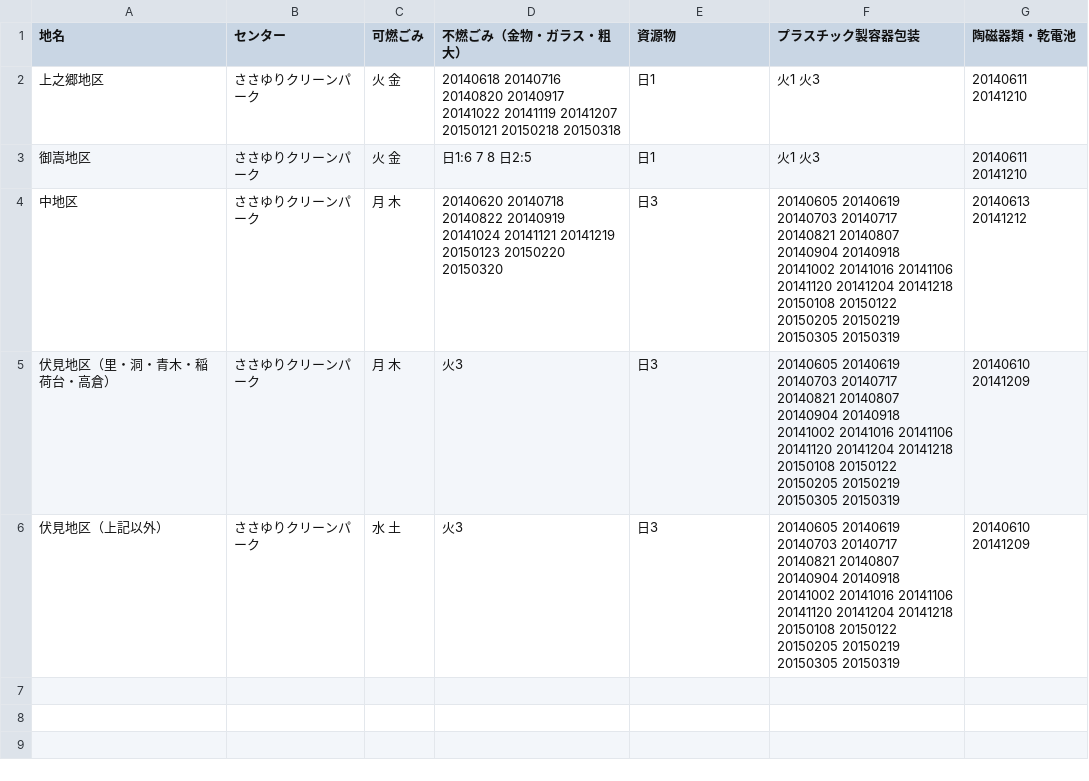
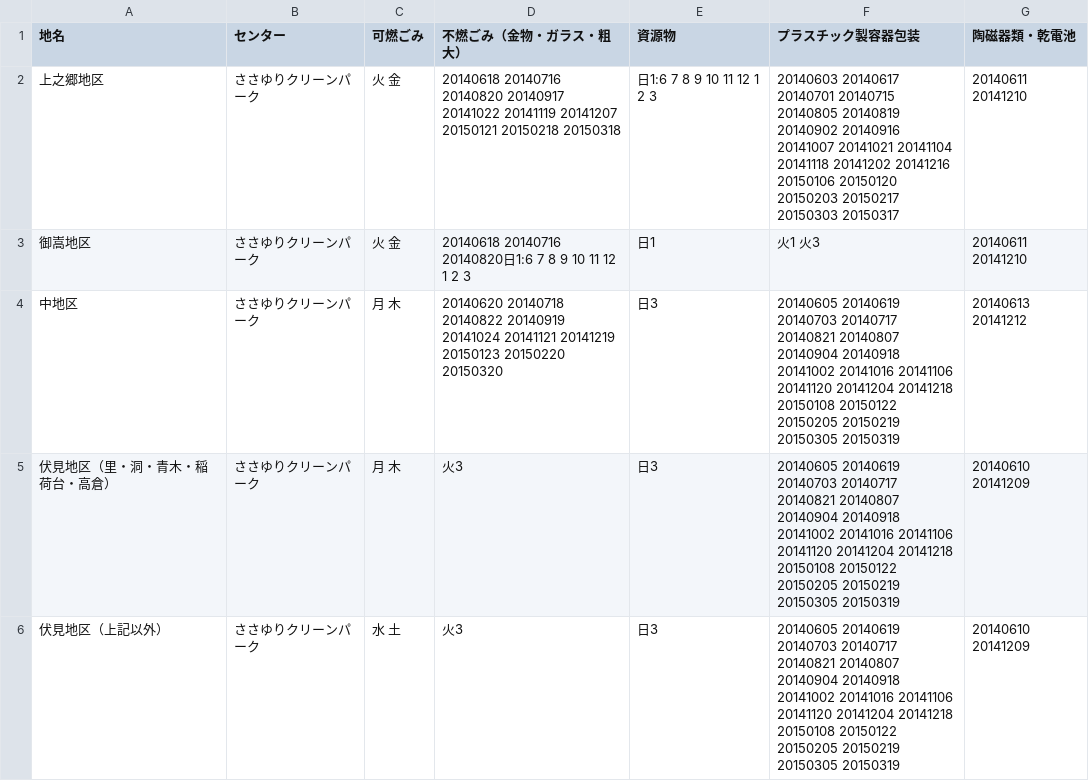
Before and after one commit to tcst55/5374, a CSV file: data/area_days.csv, drawn as a sheet.

Commit message:
Update area_days.csv

```diff
--- a/data/area_days.csv
+++ b/data/area_days.csv
@@ -1,4 +1,4 @@
 地名,センター,可燃ごみ,不燃ごみ（金物・ガラス・粗大）,資源物,プラスチック製容器包装,陶磁器類・乾電池
-上之郷地区,ささゆりクリーンパーク,火 金,20140618 20140716 20140820 20140917 20141022 20141119 20141207 20150121 20150218 20150318,日1,火1 火3,20140611 20141210
-御嵩地区,ささゆりクリーンパーク,火 金,日1:6 7 8 日2:5,日1,火1 火3,20140611 20141210
+上之郷地区,ささゆりクリーンパーク,火 金,20140618 20140716 20140820 20140917 20141022 20141119 20141207 20150121 20150218 20150318,日1:6 7 8 9 10 11 12 1 2 3,20140603 20140617 20140701 20140715 20140805 20140819 20140902 20140916 20141007 20141021 20141104 20141118 20141202 20141216 20150106 20150120 20150203 20150217 20150303 20150317,20140611 20141210
+御嵩地区,ささゆりクリーンパーク,火 金,20140618 20140716 20140820日1:6 7 8 9 10 11 12 1 2 3,日1,火1 火3,20140611 20141210
 中地区,ささゆりクリーンパーク,月 木,20140620 20140718 20140822 20140919 20141024 20141121 20141219 20150123 20150220 20150320,日3,20140605 20140619 20140703 20140717 20140821 20140807 20140904 20140918 20141002 20141016 20141106 20141120 20141204 20141218 20150108 20150122 20150205 20150219 20150305 20150319,20140613 20141212
```
